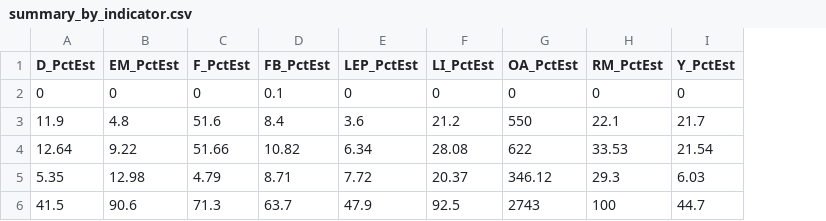
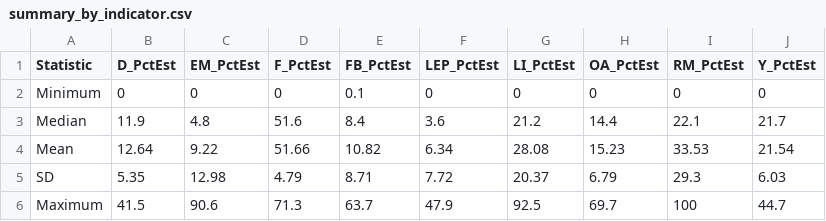
Before and after one commit to dvrpc/ipd, a CSV file: outputs/summary_by_indicator.csv, drawn as a sheet; addresses are those after the commit; the diff names each change by its address in the sheet, - before the commit and + after, or states it on an @@ line.

```diff
--- a/outputs/summary_by_indicator.csv
+++ b/outputs/summary_by_indicator.csv
+column A (Statistic), rows 2-6: Minimum | Median | Mean | SD | Maximum
-H3 (OA_PctEst): 550
+H3 (OA_PctEst): 14.4
-H4 (OA_PctEst): 622
+H4 (OA_PctEst): 15.23
-H5 (OA_PctEst): 346.12
+H5 (OA_PctEst): 6.79
-H6 (OA_PctEst): 2743
+H6 (OA_PctEst): 69.7
```
Also changed, not shown: outputs/breaks_by_indicator.csv, outputs/counts_by_indicator.csv, 12 other files.
